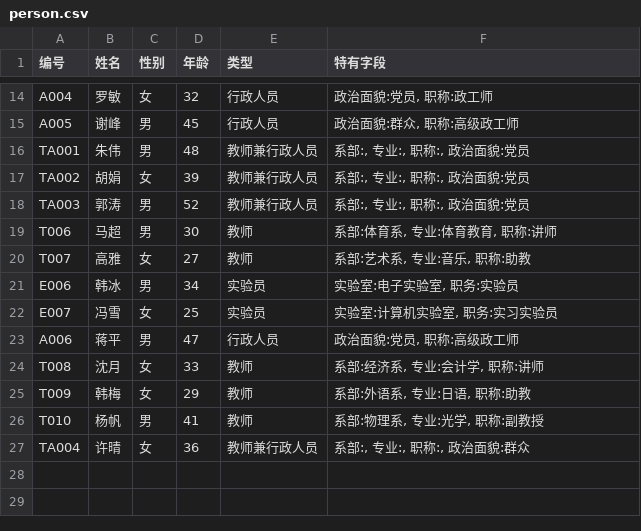
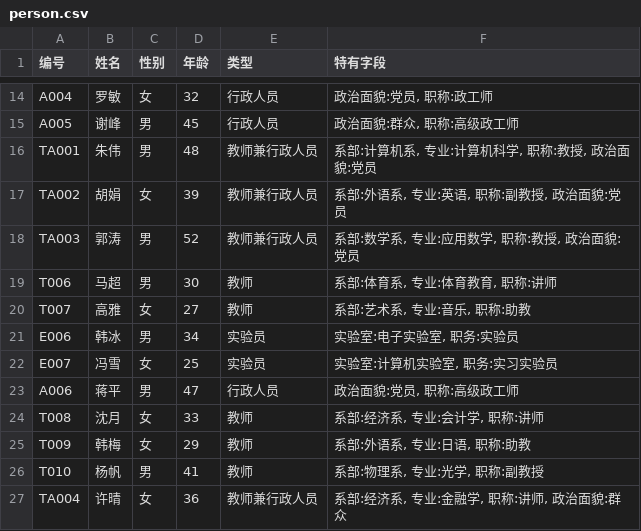
Before and after one commit to jywlq/curriculumDesign-for-Python-OOP, a CSV file: data/import/person.csv, drawn as a sheet; only a part is shown, gaps mark what is left out.

Commit message:
修复导入示例csv里TA字段为空的残留脏数据，用修复后的数据重新导出，保持和person.json一致

```diff
--- a/data/import/person.csv
+++ b/data/import/person.csv
@@ -15,5 +15,5 @@ A004,罗敏,女,32,行政人员,"政治面貌:党员, 职称:政工师"
 A005,谢峰,男,45,行政人员,"政治面貌:群众, 职称:高级政工师"
-TA001,朱伟,男,48,教师兼行政人员,"系部:, 专业:, 职称:, 政治面貌:党员"
-TA002,胡娟,女,39,教师兼行政人员,"系部:, 专业:, 职称:, 政治面貌:党员"
-TA003,郭涛,男,52,教师兼行政人员,"系部:, 专业:, 职称:, 政治面貌:党员"
+TA001,朱伟,男,48,教师兼行政人员,"系部:计算机系, 专业:计算机科学, 职称:教授, 政治面貌:党员"
+TA002,胡娟,女,39,教师兼行政人员,"系部:外语系, 专业:英语, 职称:副教授, 政治面貌:党员"
+TA003,郭涛,男,52,教师兼行政人员,"系部:数学系, 专业:应用数学, 职称:教授, 政治面貌:党员"
 T006,马超,男,30,教师,"系部:体育系, 专业:体育教育, 职称:讲师"
@@ -26,2 +26,2 @@ T009,韩梅,女,29,教师,"系部:外语系, 专业:日语, 职称:助教"
 T010,杨帆,男,41,教师,"系部:物理系, 专业:光学, 职称:副教授"
-TA004,许晴,女,36,教师兼行政人员,"系部:, 专业:, 职称:, 政治面貌:群众"
+TA004,许晴,女,36,教师兼行政人员,"系部:经济系, 专业:金融学, 职称:讲师, 政治面貌:群众"
```
